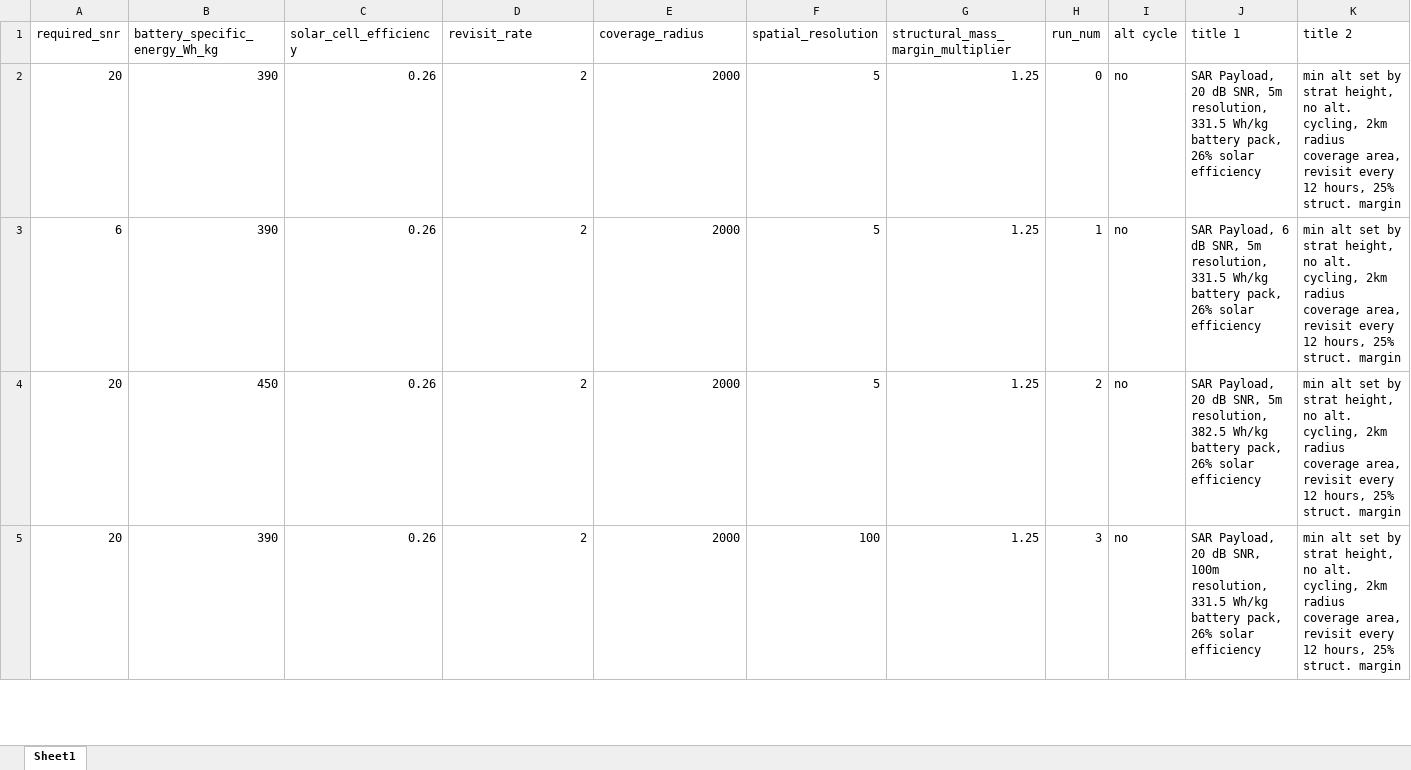
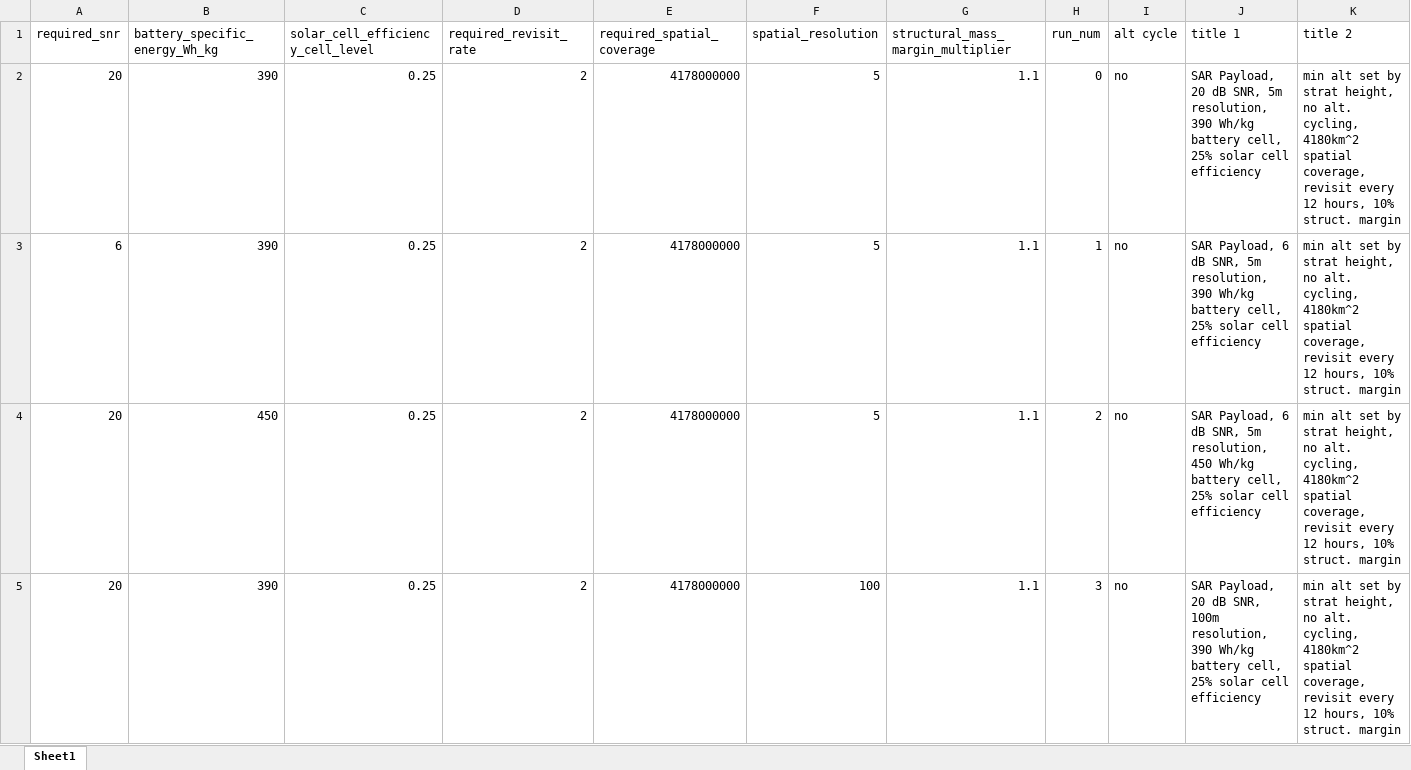
Before and after one commit to peterdsharpe/DawnDesignTool, an Excel workbook: cache/Wildfire/wildfire_runs.xlsx, sheet Sheet1, drawn as a sheet; only a part is shown; values as stored, in another font and other column widths than the file's, no borders; the diff covers the shown part only; the diff names each change by its address in the sheet, - before the commit and + after, or states it on an @@ line.

Commit message:
updates to excel files for wildfire runs

```diff
--- a/cache/Wildfire/wildfire_runs.xlsx (sheet Sheet1)
+++ b/cache/Wildfire/wildfire_runs.xlsx (sheet Sheet1)
-C1: solar_cell_efficiency
+C1: solar_cell_efficiency_cell_level
-D1: revisit_rate
+D1: required_revisit_rate
-E1: coverage_radius
+E1: required_spatial_coverage
-C2:C5 (solar_cell_efficiency_cell_level): 0.26
+C2:C5 (solar_cell_efficiency_cell_level): 0.25
-E2:E5 (required_spatial_coverage): 2000
+E2:E5 (required_spatial_coverage): 4178000000
-G2:G5: 1.25
+G2:G5: 1.1
-J2 (title 1): …5m resolution, 331.5 Wh/kg battery pack, 26% solar efficiency
+J2 (title 1): …5m resolution, 390 Wh/kg battery cell, 25% solar cell efficiency
-K2:K5 (title 2): …alt. cycling, 2km radius coverage area, revisit every 12 hours, 25% struct. margin
+K2:K5 (title 2): …alt. cycling, 4180km^2 spatial coverage, revisit every 12 hours, 10% struct. margin
-J3 (title 1): …5m resolution, 331.5 Wh/kg battery pack, 26% solar efficiency
+J3 (title 1): …5m resolution, 390 Wh/kg battery cell, 25% solar cell efficiency
-J4 (title 1): SAR Payload, 20 dB SNR, 5m resolution, 382.5 Wh/kg battery pack, 26% solar efficiency
+J4 (title 1): SAR Payload, 6 dB SNR, 5m resolution, 450 Wh/kg battery cell, 25% solar cell efficiency
-J5 (title 1): …100m resolution, 331.5 Wh/kg battery pack, 26% solar efficiency
+J5 (title 1): …100m resolution, 390 Wh/kg battery cell, 25% solar cell efficiency
```
Also changed, not shown: 2 added rows, 1 removed row and 40 edited cells elsewhere in this sheet, cache/Wildfire/wildfire_runs_payload.xlsx.
